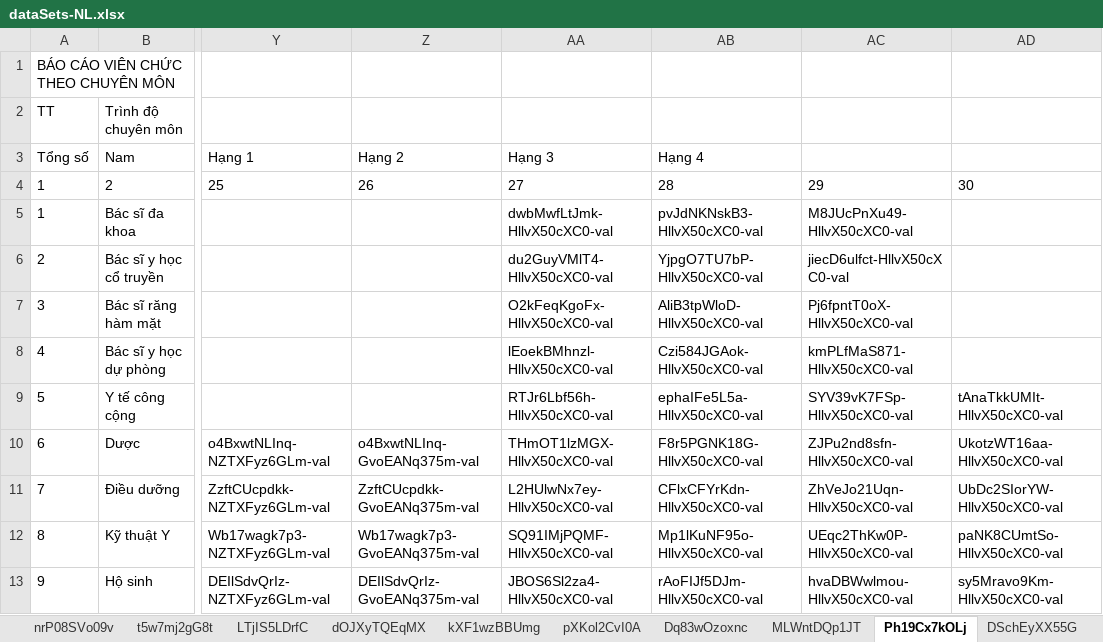
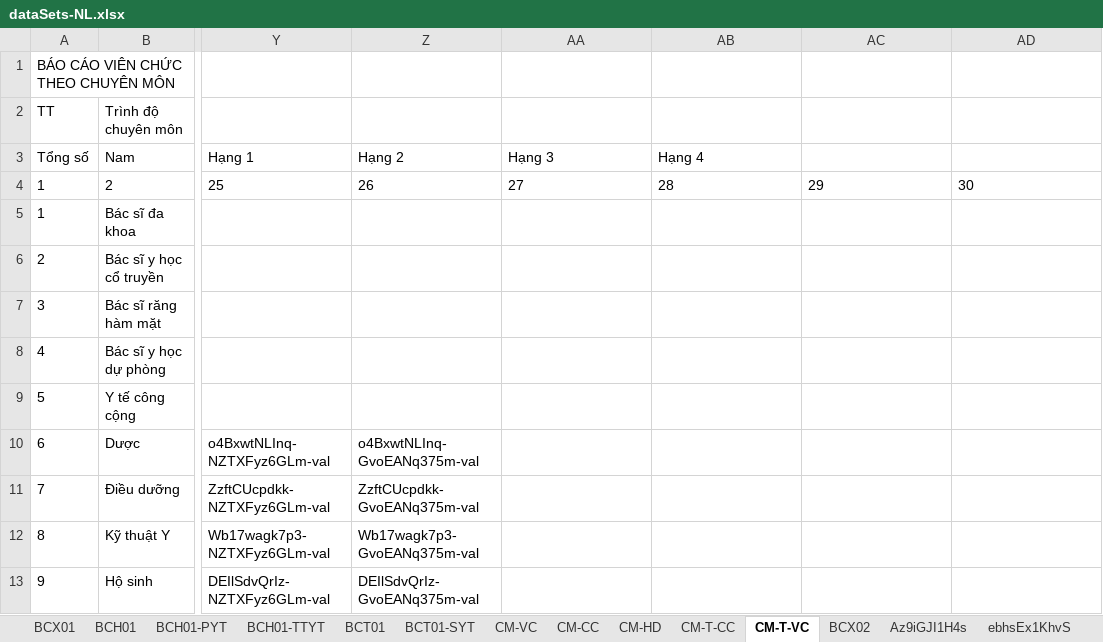
Before and after one commit to anhthkt/DHIS2, an Excel workbook: dataSets-NL.xlsx, sheet CM-T-VC, drawn as a sheet; only a part is shown, gaps mark what is left out; values as stored, in another font and other column widths than the file's, no borders; the diff covers the shown part only; the diff names each change by its address in the sheet, - before the commit and + after, or states it on an @@ line.

```diff
--- a/dataSets-NL.xlsx (sheet CM-T-VC)
+++ b/dataSets-NL.xlsx (sheet CM-T-VC)
-sheet tab: t5w7mj2gG8t
+sheet tab: BCX01
-sheet tab: LTjIS5LDrfC
+sheet tab: BCX02
-sheet tab: Dq83wOzoxnc
+sheet tab: CM-T-CC
-sheet tab: Ph19Cx7kOLj
+sheet tab: CM-T-VC
@@ sheet tab order changed: BCX01 | BCH01 | BCH01-PYT | BCH01-TTYT | BCT01 | BCT01-SYT | CM-VC | CM-CC | CM-HD | CM-T-CC | CM-T-VC | BCX02 | Az9iGJI1H4s | ebhsEx1KhvS @@
-AA5: dwbMwfLtJmk-HllvX50cXC0-val
+AA5: (empty)
-AB5: pvJdNKNskB3-HllvX50cXC0-val
+AB5: (empty)
-AC5: M8JUcPnXu49-HllvX50cXC0-val
+AC5: (empty)
-AA6: du2GuyVMlT4-HllvX50cXC0-val
+AA6: (empty)
-AB6: YjpgO7TU7bP-HllvX50cXC0-val
+AB6: (empty)
-AC6: jiecD6ulfct-HllvX50cXC0-val
+AC6: (empty)
-AA7: O2kFeqKgoFx-HllvX50cXC0-val
+AA7: (empty)
-AB7: AliB3tpWloD-HllvX50cXC0-val
+AB7: (empty)
-AC7: Pj6fpntT0oX-HllvX50cXC0-val
+AC7: (empty)
-AA8: lEoekBMhnzl-HllvX50cXC0-val
+AA8: (empty)
-AB8: Czi584JGAok-HllvX50cXC0-val
+AB8: (empty)
-AC8: kmPLfMaS871-HllvX50cXC0-val
+AC8: (empty)
-AA9: RTJr6Lbf56h-HllvX50cXC0-val
+AA9: (empty)
-AB9: ephaIFe5L5a-HllvX50cXC0-val
+AB9: (empty)
-AC9: SYV39vK7FSp-HllvX50cXC0-val
+AC9: (empty)
-AD9: tAnaTkkUMIt-HllvX50cXC0-val
+AD9: (empty)
-AA10: THmOT1lzMGX-HllvX50cXC0-val
+AA10: (empty)
-AB10: F8r5PGNK18G-HllvX50cXC0-val
+AB10: (empty)
-AC10: ZJPu2nd8sfn-HllvX50cXC0-val
+AC10: (empty)
-AD10: UkotzWT16aa-HllvX50cXC0-val
+AD10: (empty)
-AA11: L2HUlwNx7ey-HllvX50cXC0-val
+AA11: (empty)
-AB11: CFlxCFYrKdn-HllvX50cXC0-val
+AB11: (empty)
-AC11: ZhVeJo21Uqn-HllvX50cXC0-val
+AC11: (empty)
-AD11: UbDc2SIorYW-HllvX50cXC0-val
+AD11: (empty)
-AA12: SQ91IMjPQMF-HllvX50cXC0-val
+AA12: (empty)
-AB12: Mp1lKuNF95o-HllvX50cXC0-val
+AB12: (empty)
-AC12: UEqc2ThKw0P-HllvX50cXC0-val
+AC12: (empty)
-AD12: paNK8CUmtSo-HllvX50cXC0-val
+AD12: (empty)
-AA13: JBOS6Sl2za4-HllvX50cXC0-val
+AA13: (empty)
-AB13: rAoFIJf5DJm-HllvX50cXC0-val
+AB13: (empty)
-AC13: hvaDBWwlmou-HllvX50cXC0-val
+AC13: (empty)
-AD13: sy5Mravo9Km-HllvX50cXC0-val
+AD13: (empty)
```
Also changed, not shown: 8 edited cells elsewhere in this sheet, sheet CM-VC, sheet CM-CC, sheet BCX02, sheet BCH01-TTYT, sheet BCX01, sheet BCT01, 3 more sheets, other sheet tabs, dataSets-DEV.xlsx, 20 other files.
